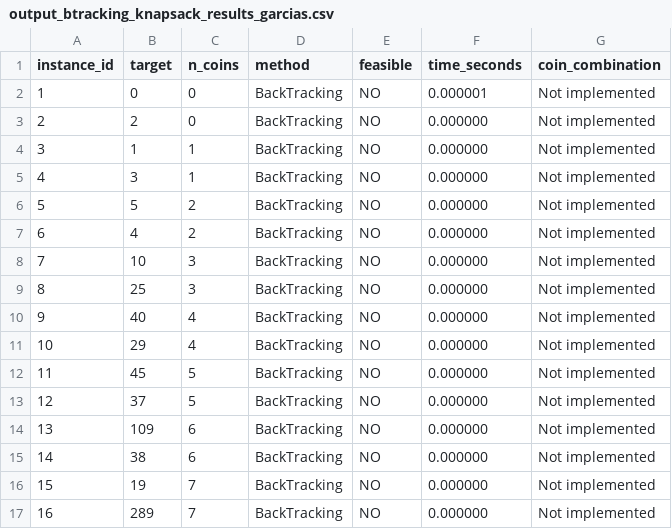
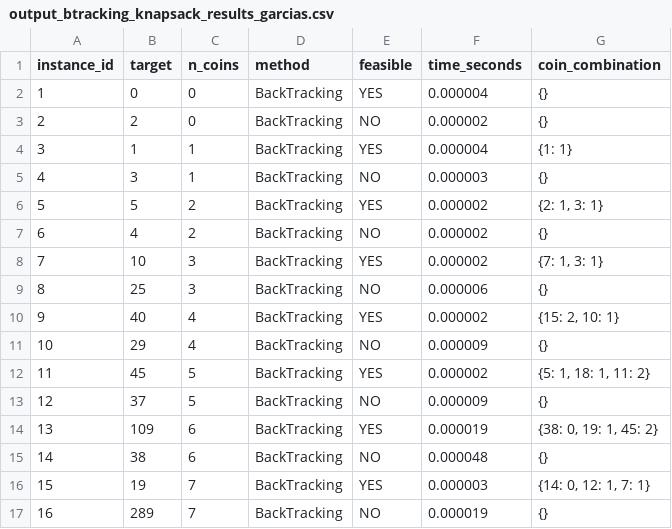
Before and after one commit to ralzina/Project1-TOC, a CSV file: results/output_btracking_knapsack_results_garcias.csv, drawn as a sheet.

```diff
--- a/results/output_btracking_knapsack_results_garcias.csv
+++ b/results/output_btracking_knapsack_results_garcias.csv
@@ -1,17 +1,17 @@
 instance_id,target,n_coins,method,feasible,time_seconds,coin_combination
-1,0,0,BackTracking,NO,0.000001,Not implemented
-2,2,0,BackTracking,NO,0.000000,Not implemented
-3,1,1,BackTracking,NO,0.000000,Not implemented
-4,3,1,BackTracking,NO,0.000000,Not implemented
-5,5,2,BackTracking,NO,0.000000,Not implemented
-6,4,2,BackTracking,NO,0.000000,Not implemented
-7,10,3,BackTracking,NO,0.000000,Not implemented
-8,25,3,BackTracking,NO,0.000000,Not implemented
-9,40,4,BackTracking,NO,0.000000,Not implemented
-10,29,4,BackTracking,NO,0.000000,Not implemented
-11,45,5,BackTracking,NO,0.000000,Not implemented
-12,37,5,BackTracking,NO,0.000000,Not implemented
-13,109,6,BackTracking,NO,0.000000,Not implemented
-14,38,6,BackTracking,NO,0.000000,Not implemented
-15,19,7,BackTracking,NO,0.000000,Not implemented
-16,289,7,BackTracking,NO,0.000000,Not implemented
+1,0,0,BackTracking,YES,0.000004,{}
+2,2,0,BackTracking,NO,0.000002,{}
+3,1,1,BackTracking,YES,0.000004,{1: 1}
+4,3,1,BackTracking,NO,0.000003,{}
+5,5,2,BackTracking,YES,0.000002,"{2: 1, 3: 1}"
+6,4,2,BackTracking,NO,0.000002,{}
+7,10,3,BackTracking,YES,0.000002,"{7: 1, 3: 1}"
+8,25,3,BackTracking,NO,0.000006,{}
+9,40,4,BackTracking,YES,0.000002,"{15: 2, 10: 1}"
+10,29,4,BackTracking,NO,0.000009,{}
+11,45,5,BackTracking,YES,0.000002,"{5: 1, 18: 1, 11: 2}"
+12,37,5,BackTracking,NO,0.000009,{}
+13,109,6,BackTracking,YES,0.000019,"{38: 0, 19: 1, 45: 2}"
+14,38,6,BackTracking,NO,0.000048,{}
+15,19,7,BackTracking,YES,0.000003,"{14: 0, 12: 1, 7: 1}"
+16,289,7,BackTracking,NO,0.000019,{}
```
Also changed, not shown: results/output_brute_force_knapsack_results_garcias.csv, 3 other files.
